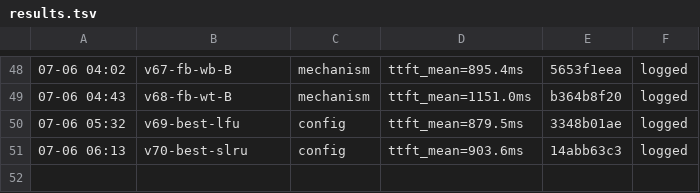
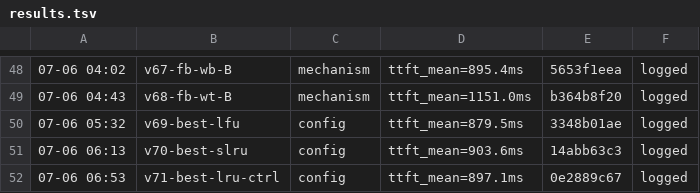
Before and after one commit to sgl-evolve/sglang, a TSV file: results.tsv, drawn as a sheet; only a part is shown, gaps mark what is left out; the diff names each change by its address in the sheet, - before the commit and + after, or states it on an @@ line.

```diff
--- a/results.tsv
+++ b/results.tsv
+row 52: 07-06 06:53 | v71-best-lru-ctrl | config | ttft_mean=897.1ms | 0e2889c67 | logged
```
Also changed, not shown: 1 other file.
